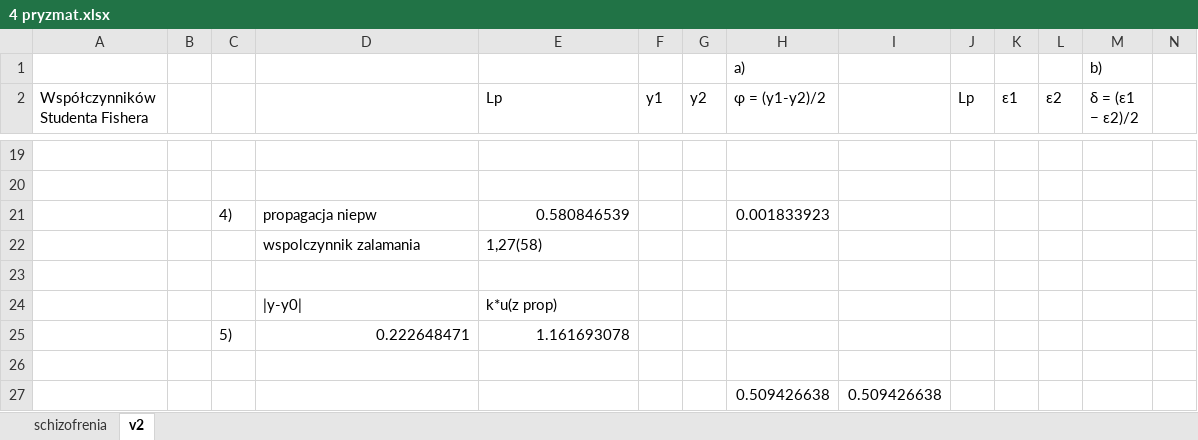
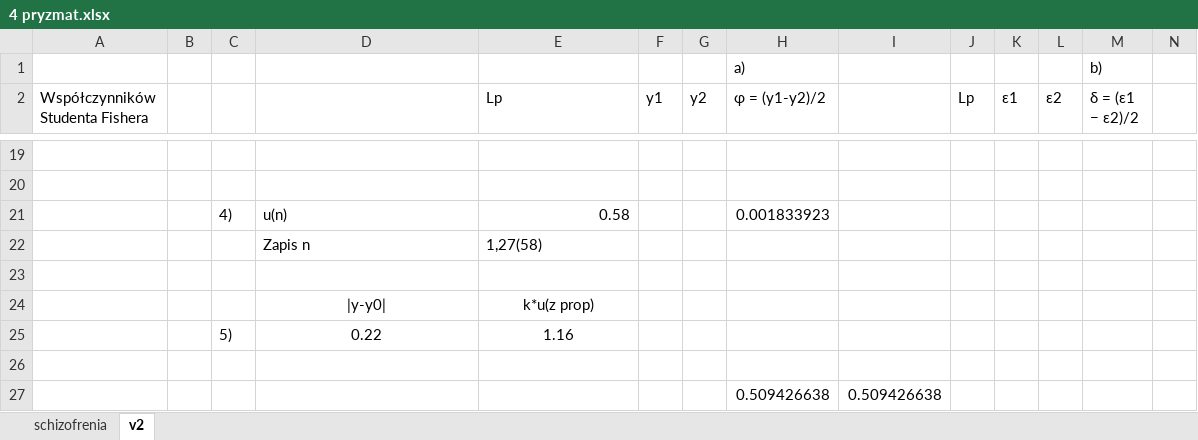
Before and after one commit to matex72/Fizyka-laby, an Excel workbook: 4/4 pryzmat.xlsx, sheet v2, drawn as a sheet; only a part is shown, gaps mark what is left out; values as stored, in another font and other column widths than the file's, no borders; charts and pictures not drawn; removed rows and columns are numbered as before the commit, all else as after; rows hold the shown columns only; the diff names each change by its address in the sheet, - before the commit and + after, or states it on an @@ line.

```diff
--- a/4/4 pryzmat.xlsx (sheet v2)
+++ b/4/4 pryzmat.xlsx (sheet v2)
-D21: propagacja niepw
+D21: u(n)
-E21 (Lp): 0.580846539
+E21 (Lp): 0.58
-D22: wspolczynnik zalamania
+D22: Zapis n
-D24:E24 alignment: left
+D24:E24 alignment: center
-row 25:  |  | 5) | 0.222648471 | 1.161693078
+row 25:  |  | 5) | 0.22 | 1.16
```
Also changed, not shown: sheet schizofrenia, charts or pictures, 34 other files.
